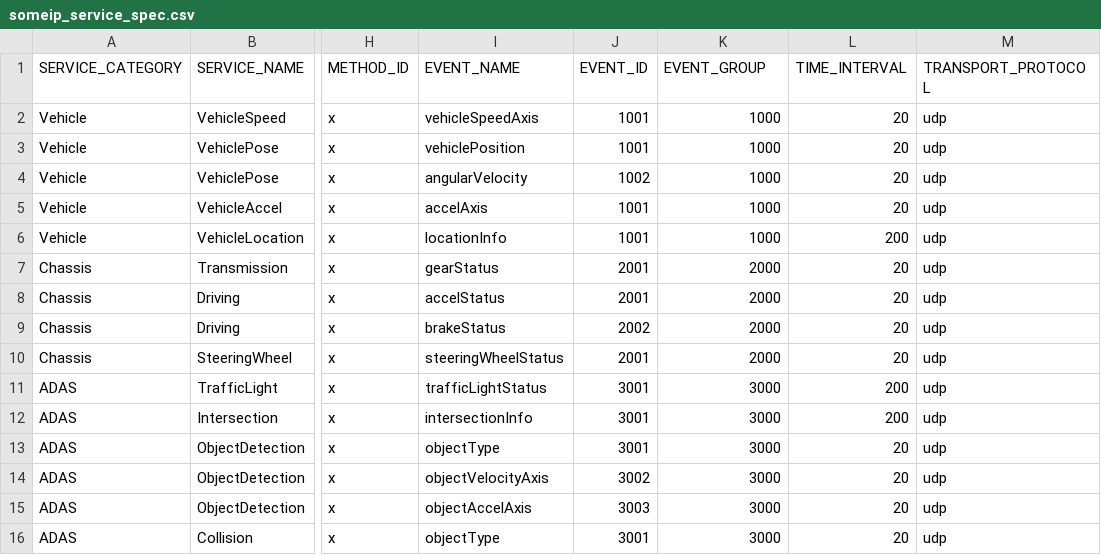
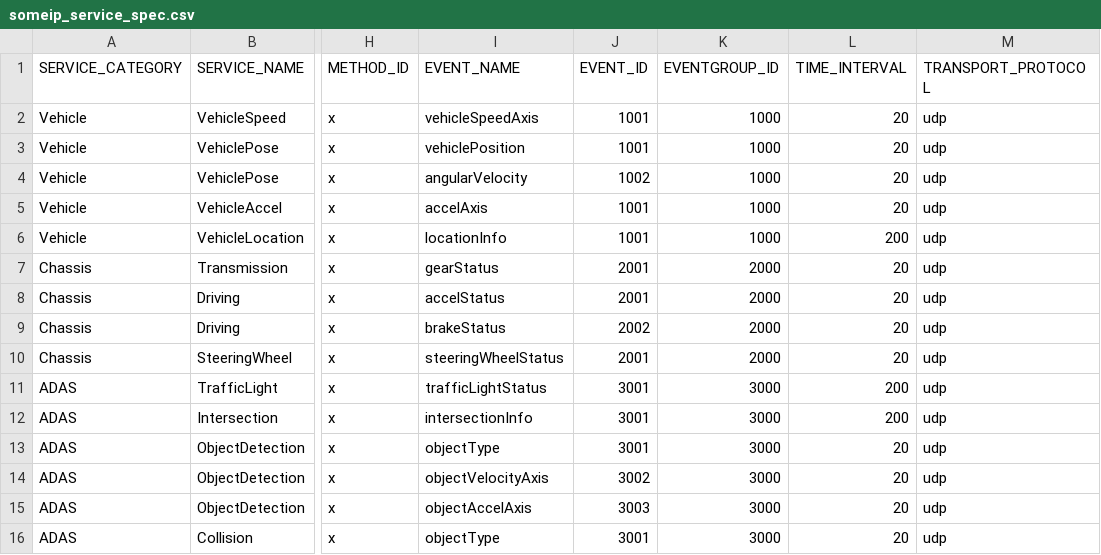
Before and after one commit to V2-architect/someip_dev, a CSV file: services/template/service_info/someip_service_spec.csv, drawn as a sheet; only a part is shown, gaps mark what is left out; the diff names each change by its address in the sheet, - before the commit and + after, or states it on an @@ line.

Commit message:
update someip service spec

```diff
--- a/services/template/service_info/someip_service_spec.csv
+++ b/services/template/service_info/someip_service_spec.csv
-K1: EVENT_GROUP
+K1: EVENTGROUP_ID
```
Also changed, not shown: 1 other file.
